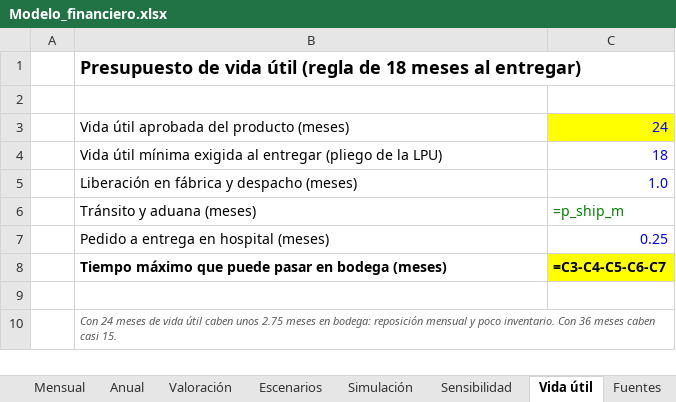
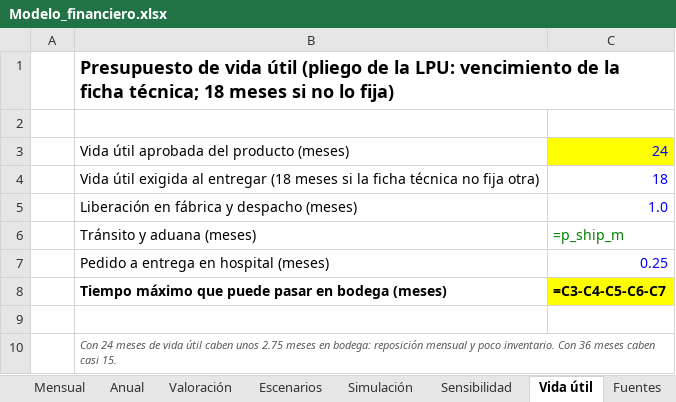
Before and after one commit to jecg2804/Meds, an Excel workbook: outputs/Modelo_financiero.xlsx, sheet Vida útil, drawn as a sheet; values as stored, in another font and other column widths than the file's, no borders; formulas without a stored value are shown as written; the diff names each change by its address in the sheet, - before the commit and + after, or states it on an @@ line.

```diff
--- a/outputs/Modelo_financiero.xlsx (sheet Vida útil)
+++ b/outputs/Modelo_financiero.xlsx (sheet Vida útil)
-B1: …vida útil (regla de 18 meses al entregar)
+B1: …vida útil (pliego de la LPU: vencimiento de la ficha técnica; 18 meses si no lo fija)
-B4: Vida útil mínima exigida al entregar (pliego de la LPU)
+B4: Vida útil exigida al entregar (18 meses si la ficha técnica no fija otra)
```
Also changed, not shown: sheet Supuestos, 15 other files.
